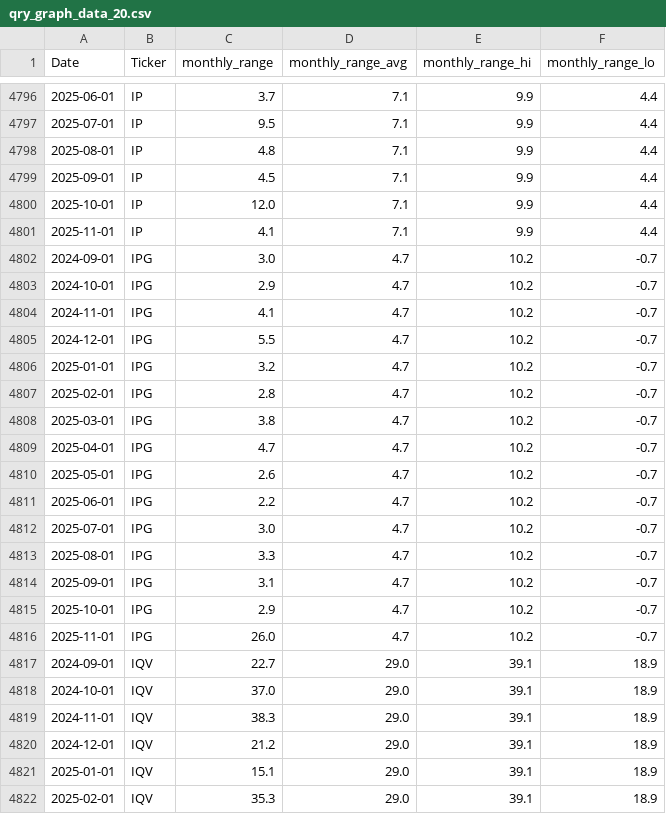
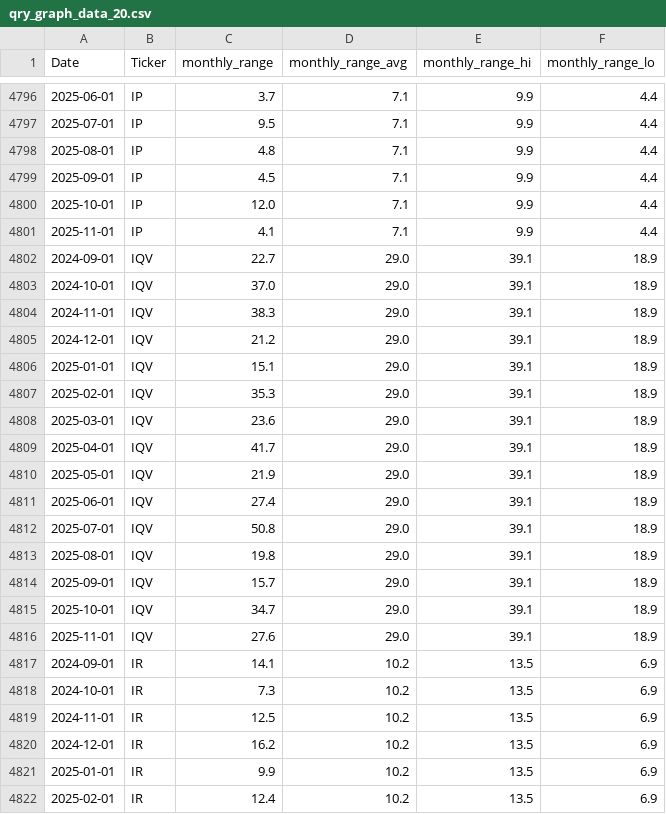
Before and after one commit to MarkmentumResearch/Demo, a CSV file: data/qry_graph_data_20.csv, drawn as a sheet; only a part is shown, gaps mark what is left out; the shorter side is filled out with more unchanged rows; the diff covers the shown part only.

```diff
--- a/data/qry_graph_data_20.csv
+++ b/data/qry_graph_data_20.csv
@@ -4801,17 +4801,2 @@ Date,Ticker,monthly_range,monthly_range_avg,monthly_range_hi,monthly_range_lo
 2025-11-01,IP,4.1,7.1,9.9,4.4
-2024-09-01,IPG,3.0,4.7,10.2,-0.7
-2024-10-01,IPG,2.9,4.7,10.2,-0.7
-2024-11-01,IPG,4.1,4.7,10.2,-0.7
-2024-12-01,IPG,5.5,4.7,10.2,-0.7
-2025-01-01,IPG,3.2,4.7,10.2,-0.7
-2025-02-01,IPG,2.8,4.7,10.2,-0.7
-2025-03-01,IPG,3.8,4.7,10.2,-0.7
-2025-04-01,IPG,4.7,4.7,10.2,-0.7
-2025-05-01,IPG,2.6,4.7,10.2,-0.7
-2025-06-01,IPG,2.2,4.7,10.2,-0.7
-2025-07-01,IPG,3.0,4.7,10.2,-0.7
-2025-08-01,IPG,3.3,4.7,10.2,-0.7
-2025-09-01,IPG,3.1,4.7,10.2,-0.7
-2025-10-01,IPG,2.9,4.7,10.2,-0.7
-2025-11-01,IPG,26.0,4.7,10.2,-0.7
 2024-09-01,IQV,22.7,29.0,39.1,18.9
```
Also changed, not shown: 10 added rows elsewhere in this file, data/model_score_calc.csv, data/qry_graph_data_19.csv, 50 other files.
